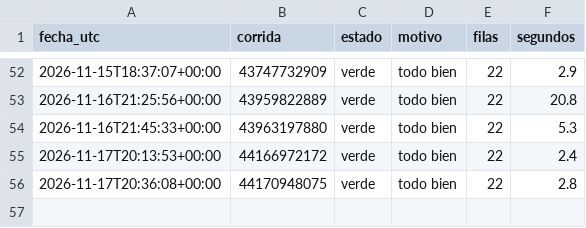
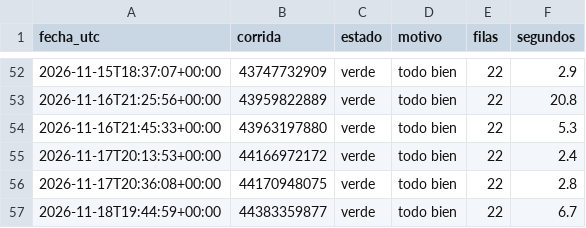
Before and after one commit to uide-programacion-inteligencia-mercados/observatorio-g01, a CSV file: logs/salud_g01.csv, drawn as a sheet; only a part is shown, gaps mark what is left out.

Commit message:
Corrida 18 del 2026-11-18 (success)

```diff
--- a/logs/salud_g01.csv
+++ b/logs/salud_g01.csv
@@ -56 +56,2 @@ fecha_utc,corrida,estado,motivo,filas,segundos
 2026-11-17T20:36:08+00:00,44170948075,verde,todo bien,22,2.8
+2026-11-18T19:44:59+00:00,44383359877,verde,todo bien,22,6.7
```
Also changed, not shown: 2 other files.
